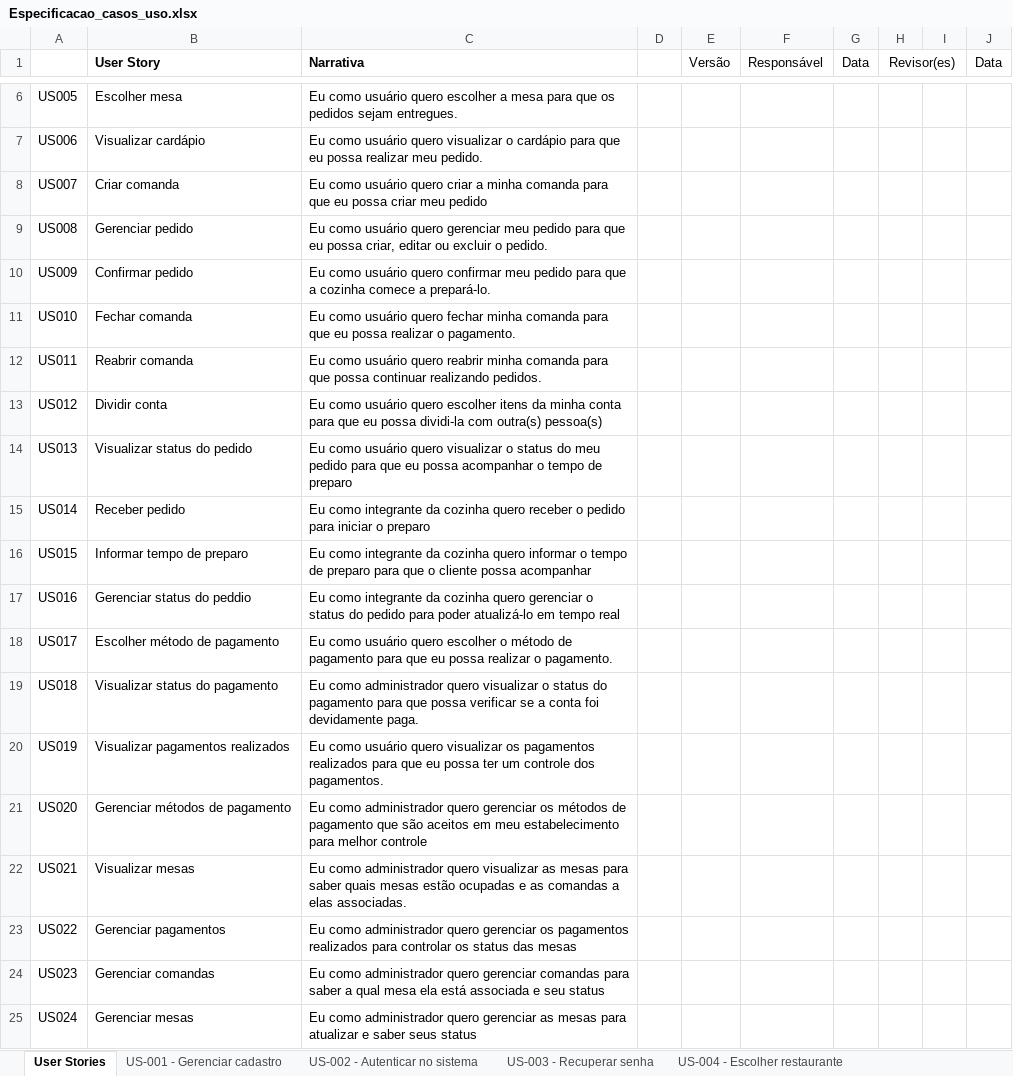
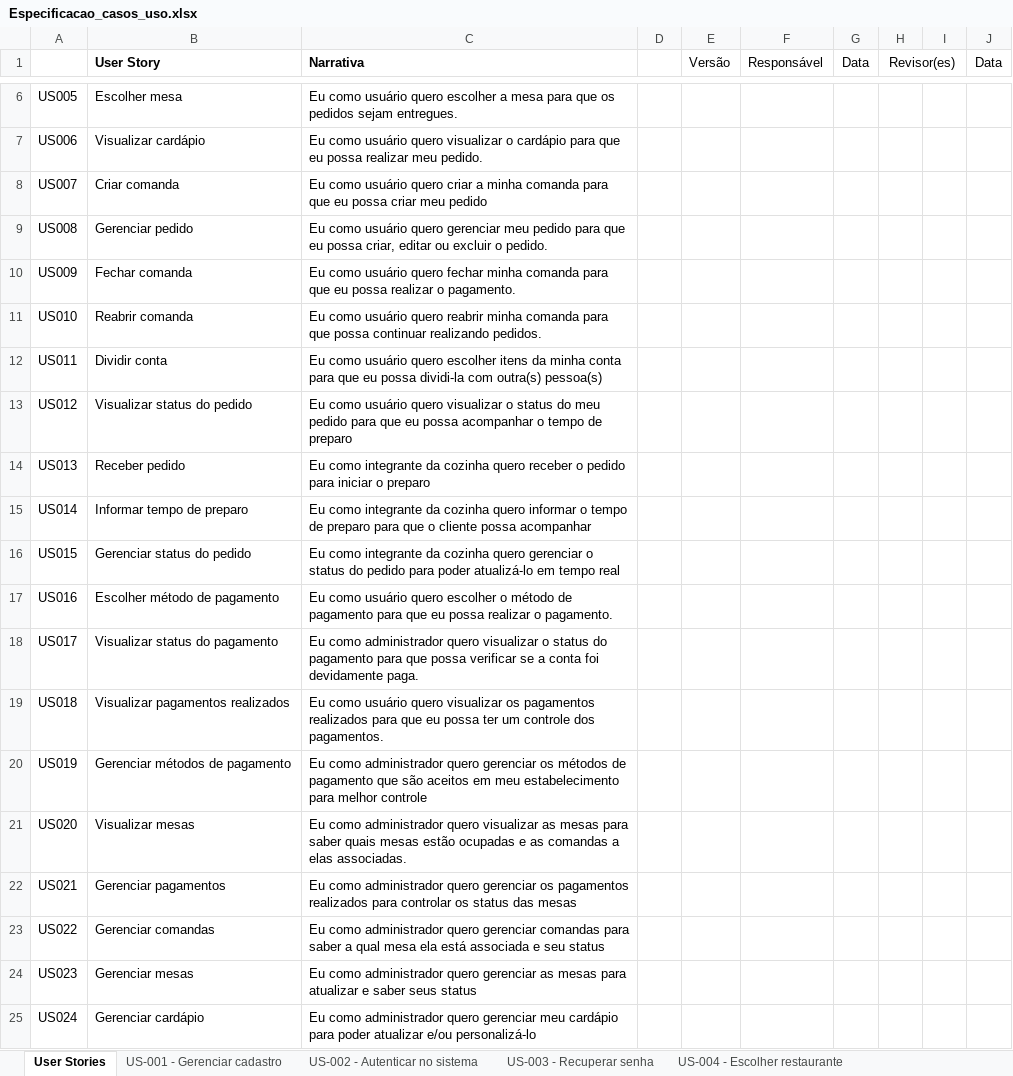
Before and after one commit to WorkspaceCardappio/documentacoes, an Excel workbook: casos_de_uso/Especificacao_casos_uso.xlsx, sheet User Stories, drawn as a sheet; only a part is shown, gaps mark what is left out; values as stored, in another font and other column widths than the file's, no borders; the diff covers the shown part only; the diff names each change by its address in the sheet, - before the commit and + after, or states it on an @@ line.

```diff
--- a/casos_de_uso/Especificacao_casos_uso.xlsx (sheet User Stories)
+++ b/casos_de_uso/Especificacao_casos_uso.xlsx (sheet User Stories)
-B10 (User Story): Confirmar pedido
+B10 (User Story): Fechar comanda
-C10 (Narrativa): …usuário quero confirmar meu pedido para que a cozinha comece a prepará-lo.
+C10 (Narrativa): …usuário quero fechar minha comanda para que eu possa realizar o pagamento.
-B11 (User Story): Fechar comanda
+B11 (User Story): Reabrir comanda
-C11 (Narrativa): …usuário quero fechar minha comanda para que eu possa realizar o pagamento.
+C11 (Narrativa): …usuário quero reabrir minha comanda para que possa continuar realizando pedidos.
-B12 (User Story): Reabrir comanda
+B12 (User Story): Dividir conta
-C12 (Narrativa): …usuário quero reabrir minha comanda para que possa continuar realizando pedidos.
+C12 (Narrativa): …usuário quero escolher itens da minha conta para que eu possa dividi-la com outra(s) pessoa(s)
-B13 (User Story): Dividir conta
+B13 (User Story): Visualizar status do pedido
-C13 (Narrativa): …usuário quero escolher itens da minha conta para que eu possa dividi-la com outra(s) pessoa(s)
+C13 (Narrativa): …usuário quero visualizar o status do meu pedido para que eu possa acompanhar o tempo de preparo
-B14 (User Story): Visualizar status do pedido
+B14 (User Story): Receber pedido
-C14 (Narrativa): Eu como usuário quero visualizar o status do meu pedido para que eu possa acompanhar o tempo de preparo
+C14 (Narrativa): Eu como integrante da cozinha quero receber o pedido para iniciar o preparo
-B15 (User Story): Receber pedido
+B15 (User Story): Informar tempo de preparo
-C15 (Narrativa): …cozinha quero receber o pedido para iniciar o preparo
+C15 (Narrativa): …cozinha quero informar o tempo de preparo para que o cliente possa acompanhar
-B16 (User Story): Informar tempo de preparo
+B16 (User Story): Gerenciar status do pedido
-C16 (Narrativa): …cozinha quero informar o tempo de preparo para que o cliente possa acompanhar
+C16 (Narrativa): …cozinha quero gerenciar o status do pedido para poder atualizá-lo em tempo real
-B17 (User Story): Gerenciar status do peddio
+B17 (User Story): Escolher método de pagamento
-C17 (Narrativa): Eu como integrante da cozinha quero gerenciar o status do pedido para poder atualizá-lo em tempo real
+C17 (Narrativa): Eu como usuário quero escolher o método de pagamento para que eu possa realizar o pagamento.
-B18 (User Story): Escolher método de pagamento
+B18 (User Story): Visualizar status do pagamento
-C18 (Narrativa): Eu como usuário quero escolher o método de pagamento para que eu possa realizar o pagamento.
+C18 (Narrativa): Eu como administrador quero visualizar o status do pagamento para que possa verificar se a conta foi devidamente paga.
-B19 (User Story): Visualizar status do pagamento
+B19 (User Story): Visualizar pagamentos realizados
-C19 (Narrativa): Eu como administrador quero visualizar o status do pagamento para que possa verificar se a conta foi devidamente paga.
+C19 (Narrativa): Eu como usuário quero visualizar os pagamentos realizados para que eu possa ter um controle dos pagamentos.
-B20 (User Story): Visualizar pagamentos realizados
+B20 (User Story): Gerenciar métodos de pagamento
-C20 (Narrativa): Eu como usuário quero visualizar os pagamentos realizados para que eu possa ter um controle dos pagamentos.
+C20 (Narrativa): Eu como administrador quero gerenciar os métodos de pagamento que são aceitos em meu estabelecimento para melhor controle
-B21 (User Story): Gerenciar métodos de pagamento
+B21 (User Story): Visualizar mesas
-C21 (Narrativa): …administrador quero gerenciar os métodos de pagamento que são aceitos em meu estabelecimento para melhor controle
+C21 (Narrativa): …administrador quero visualizar as mesas para saber quais mesas estão ocupadas e as comandas a elas associadas.
-B22 (User Story): Visualizar mesas
+B22 (User Story): Gerenciar pagamentos
-C22 (Narrativa): …administrador quero visualizar as mesas para saber quais mesas estão ocupadas e as comandas a elas associadas.
+C22 (Narrativa): …administrador quero gerenciar os pagamentos realizados para controlar os status das mesas
-B23 (User Story): Gerenciar pagamentos
+B23 (User Story): Gerenciar comandas
-C23 (Narrativa): …quero gerenciar os pagamentos realizados para controlar os status das mesas
+C23 (Narrativa): …quero gerenciar comandas para saber a qual mesa ela está associada e seu status
-B24 (User Story): Gerenciar comandas
+B24 (User Story): Gerenciar mesas
-C24 (Narrativa): …quero gerenciar comandas para saber a qual mesa ela está associada e seu status
+C24 (Narrativa): …quero gerenciar as mesas para atualizar e saber seus status
-B25 (User Story): Gerenciar mesas
+B25 (User Story): Gerenciar cardápio
-C25 (Narrativa): …quero gerenciar as mesas para atualizar e saber seus status
+C25 (Narrativa): …quero gerenciar meu cardápio para poder atualizar e/ou personalizá-lo
```
Also changed, not shown: 8 edited cells elsewhere in this sheet, sheet US-008 - Gerenciar pedido, sheet US-011 - Dividir conta, sheet US-012 - Visualizar status do p, sheet US-016 - Escolher método de pag, sheet US-017 - Visualizar status do p, sheet US-014 - Informar tempo de prep, 4 more sheets, other sheet tabs.
